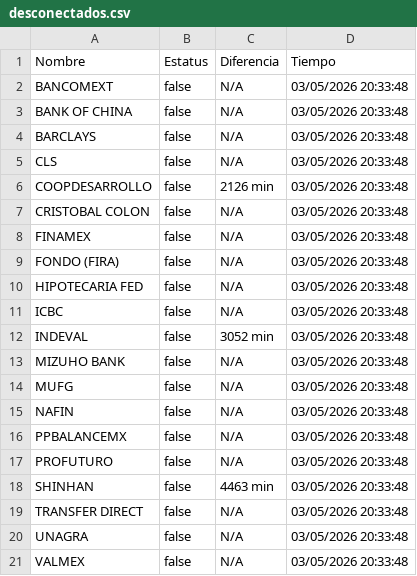
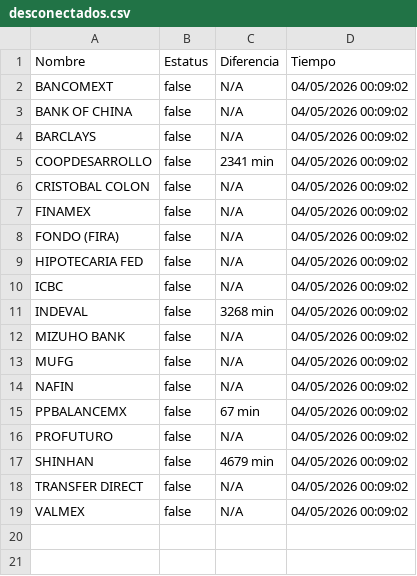
Before and after one commit to MoshiMoshi98/monspei-scrapper, a CSV file: salidas/desconectados.csv, drawn as a sheet.

```diff
--- a/salidas/desconectados.csv
+++ b/salidas/desconectados.csv
@@ -1,21 +1,19 @@
 Nombre,Estatus,Diferencia,Tiempo
-"BANCOMEXT",false,N/A,03/05/2026 20:33:48
-"BANK OF CHINA",false,N/A,03/05/2026 20:33:48
-"BARCLAYS",false,N/A,03/05/2026 20:33:48
-"CLS",false,N/A,03/05/2026 20:33:48
-"COOPDESARROLLO",false,2126 min,03/05/2026 20:33:48
-"CRISTOBAL COLON",false,N/A,03/05/2026 20:33:48
-"FINAMEX",false,N/A,03/05/2026 20:33:48
-"FONDO (FIRA)",false,N/A,03/05/2026 20:33:48
-"HIPOTECARIA FED",false,N/A,03/05/2026 20:33:48
-"ICBC",false,N/A,03/05/2026 20:33:48
-"INDEVAL",false,3052 min,03/05/2026 20:33:48
-"MIZUHO BANK",false,N/A,03/05/2026 20:33:48
-"MUFG",false,N/A,03/05/2026 20:33:48
-"NAFIN",false,N/A,03/05/2026 20:33:48
-"PPBALANCEMX",false,N/A,03/05/2026 20:33:48
-"PROFUTURO",false,N/A,03/05/2026 20:33:48
-"SHINHAN",false,4463 min,03/05/2026 20:33:48
-"TRANSFER DIRECT",false,N/A,03/05/2026 20:33:48
-"UNAGRA",false,N/A,03/05/2026 20:33:48
-"VALMEX",false,N/A,03/05/2026 20:33:48
+"BANCOMEXT",false,N/A,04/05/2026 00:09:02
+"BANK OF CHINA",false,N/A,04/05/2026 00:09:02
+"BARCLAYS",false,N/A,04/05/2026 00:09:02
+"COOPDESARROLLO",false,2341 min,04/05/2026 00:09:02
+"CRISTOBAL COLON",false,N/A,04/05/2026 00:09:02
+"FINAMEX",false,N/A,04/05/2026 00:09:02
+"FONDO (FIRA)",false,N/A,04/05/2026 00:09:02
+"HIPOTECARIA FED",false,N/A,04/05/2026 00:09:02
+"ICBC",false,N/A,04/05/2026 00:09:02
+"INDEVAL",false,3268 min,04/05/2026 00:09:02
+"MIZUHO BANK",false,N/A,04/05/2026 00:09:02
+"MUFG",false,N/A,04/05/2026 00:09:02
+"NAFIN",false,N/A,04/05/2026 00:09:02
+"PPBALANCEMX",false,67 min,04/05/2026 00:09:02
+"PROFUTURO",false,N/A,04/05/2026 00:09:02
+"SHINHAN",false,4679 min,04/05/2026 00:09:02
+"TRANSFER DIRECT",false,N/A,04/05/2026 00:09:02
+"VALMEX",false,N/A,04/05/2026 00:09:02
```
Also changed, not shown: salidas/all.csv, 2 other files.
